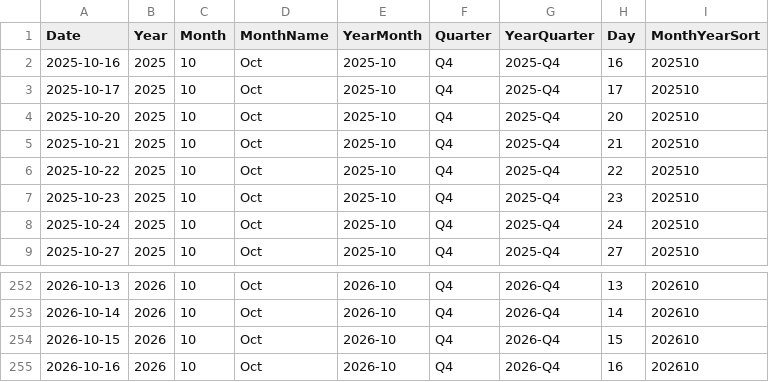
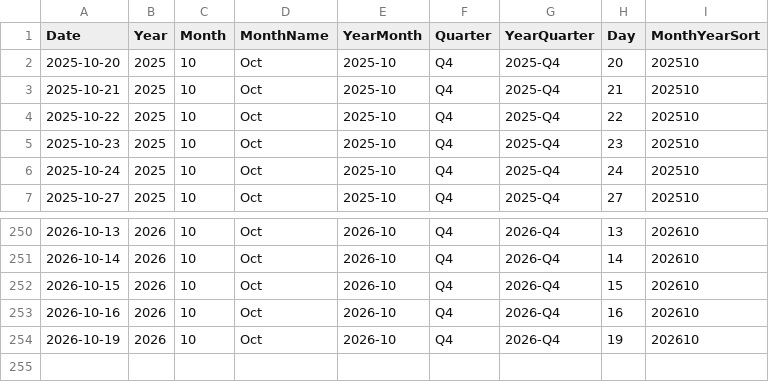
Before and after one commit to AlexTouvras/powerbi-portfolio, a CSV file: 01-finance/data/gold/DimDate.csv, drawn as a sheet; only a part is shown, gaps mark what is left out; removed rows and columns are numbered as before the commit, all else as after; the diff names each change by its address in the sheet, - before the commit and + after, or states it on an @@ line.

```diff
--- a/01-finance/data/gold/DimDate.csv
+++ b/01-finance/data/gold/DimDate.csv
-row 2: 2025-10-16 | 2025 | 10 | Oct | 2025-10 | Q4 | 2025-Q4 | 16 | 202510
-row 3: 2025-10-17 | 2025 | 10 | Oct | 2025-10 | Q4 | 2025-Q4 | 17 | 202510
+row 254: 2026-10-19 | 2026 | 10 | Oct | 2026-10 | Q4 | 2026-Q4 | 19 | 202610
```
Also changed, not shown: 3 other files.
